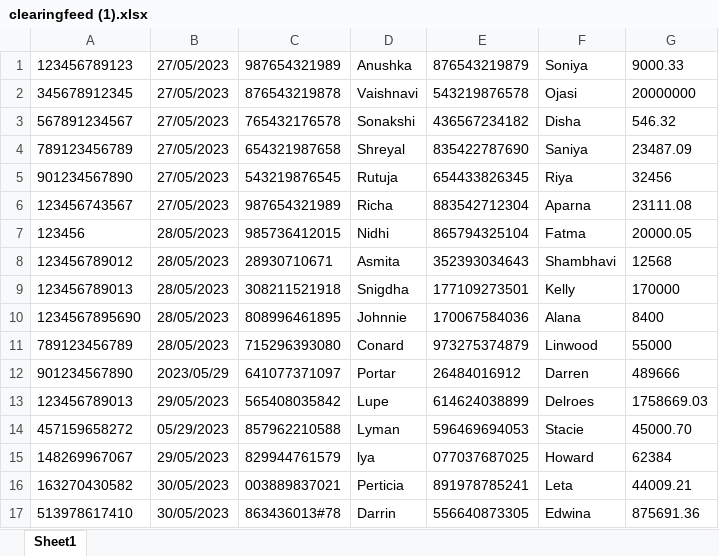
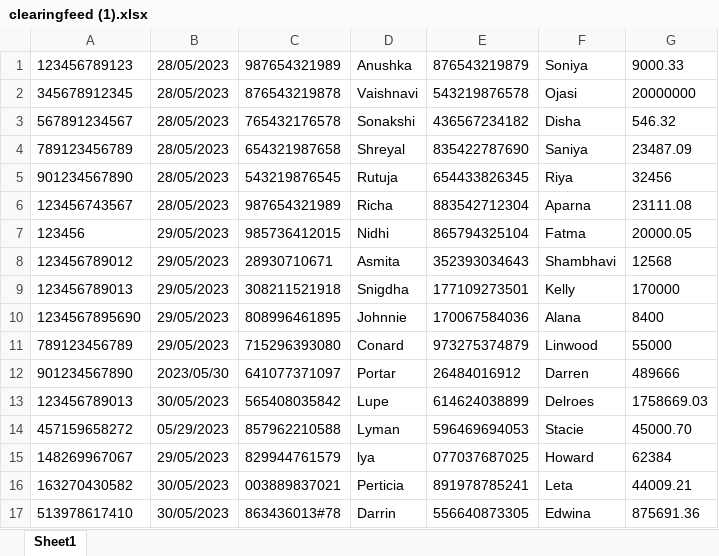
Before and after one commit to vaishnavisawant57/citibridge, an Excel workbook: backend/clearingfeed (1).xlsx, sheet Sheet1, drawn as a sheet; values as stored, in another font and other column widths than the file's, no borders; the diff names each change by its address in the sheet, - before the commit and + after, or states it on an @@ line.

```diff
--- a/backend/clearingfeed (1).xlsx (sheet Sheet1)
+++ b/backend/clearingfeed (1).xlsx (sheet Sheet1)
-B1:B6: 27/05/2023
+B1:B6: 28/05/2023
-B7:B11: 28/05/2023
+B7:B11: 29/05/2023
-B12: 2023/05/29
+B12: 2023/05/30
-B13: 29/05/2023
+B13: 30/05/2023
```
Also changed, not shown: 7 other files.
